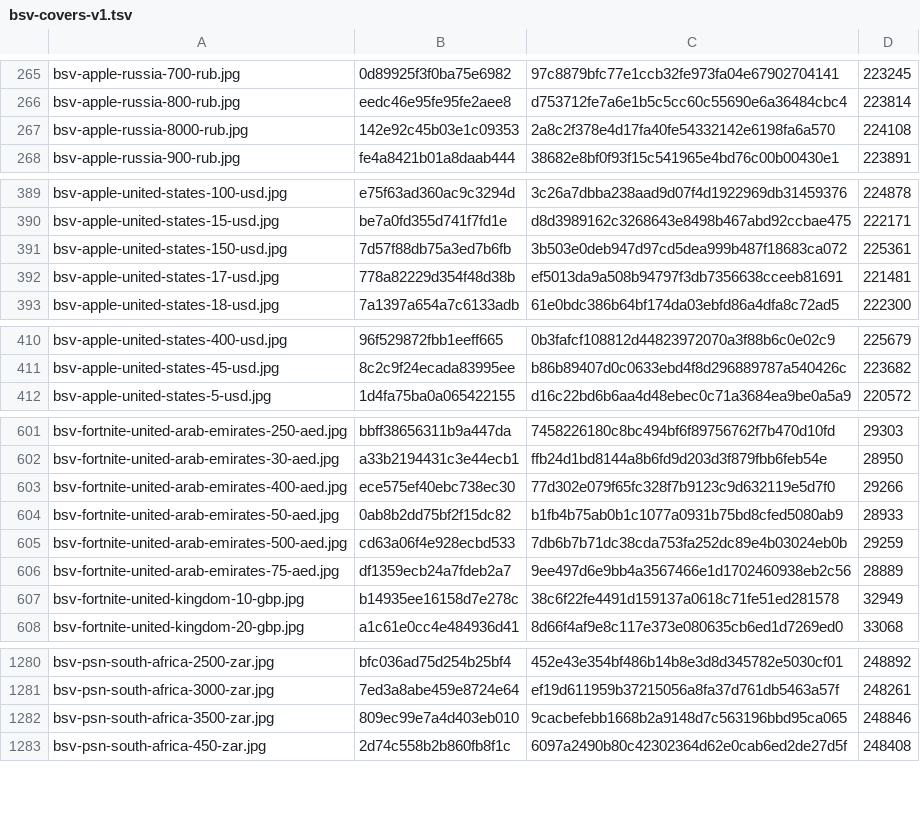
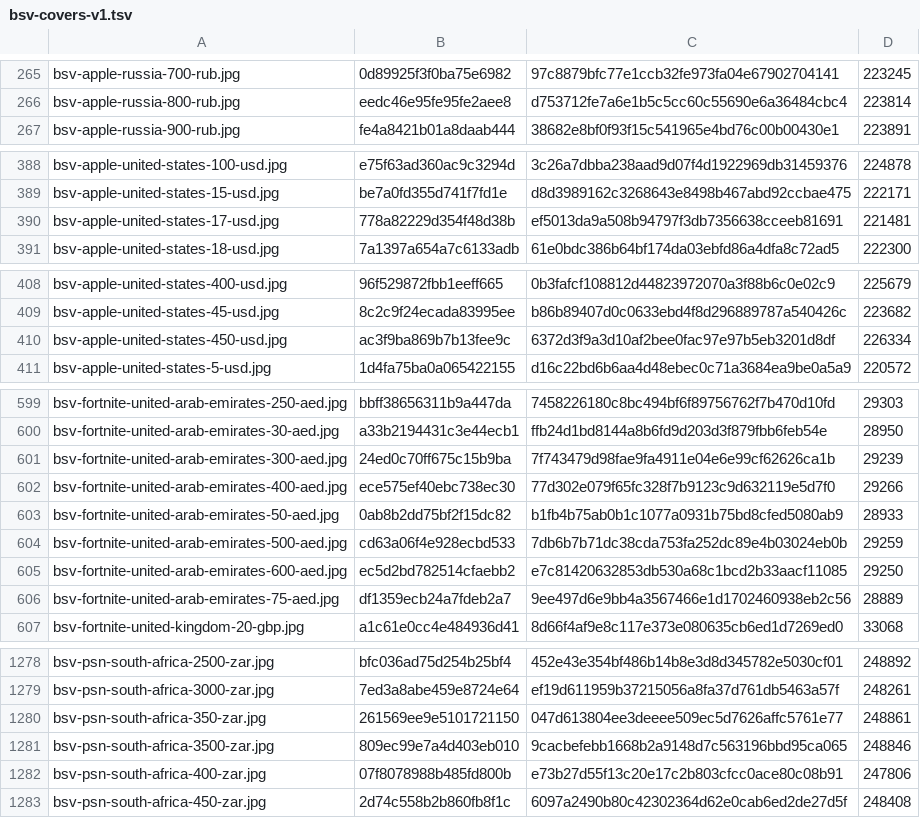
Before and after one commit to Rudwwe412/123, a TSV file: bsv-images-ym/bsv-covers-v1.tsv, drawn as a sheet; only a part is shown, gaps mark what is left out; removed rows and columns are numbered as before the commit, all else as after; the diff covers the shown part only; the diff names each change by its address in the sheet, - before the commit and + after, or states it on an @@ line.

Commit message:
add BSV gift-card covers (4059 files)

```diff
--- a/bsv-images-ym/bsv-covers-v1.tsv
+++ b/bsv-images-ym/bsv-covers-v1.tsv
-row 267: bsv-apple-russia-8000-rub.jpg | 142e92c45b03e1c09353 | 2a8c2f378e4d17fa40fe54332142e6198fa6a570 | 224108
-row 391: bsv-apple-united-states-150-usd.jpg | 7d57f88db75a3ed7b6fb | 3b503e0deb947d97cd5dea999b487f18683ca072 | 225361
+row 410: bsv-apple-united-states-450-usd.jpg | ac3f9ba869b7b13fee9c | 6372d3f9a3d10af2bee0fac97e97b5eb3201d8df | 226334
+row 601: bsv-fortnite-united-arab-emirates-300-aed.jpg | 24ed0c70ff675c15b9ba | 7f743479d98fae9fa4911e04e6e99cf62626ca1b | 29239
+row 605: bsv-fortnite-united-arab-emirates-600-aed.jpg | ec5d2bd782514cfaebb2 | e7c81420632853db530a68c1bcd2b33aacf11085 | 29250
-row 607: bsv-fortnite-united-kingdom-10-gbp.jpg | b14935ee16158d7e278c | 38c6f22fe4491d159137a0618c71fe51ed281578 | 32949
+row 1280: bsv-psn-south-africa-350-zar.jpg | 261569ee9e5101721150 | 047d613804ee3deeee509ec5d7626affc5761e77 | 248861
+row 1282: bsv-psn-south-africa-400-zar.jpg | 07f8078988b485fd800b | e73b27d55f13c20e17c2b803cfcc0ace80c08b91 | 247806
```
Also changed, not shown: 16 added rows and 9 removed rows elsewhere in this file, 1 other file.
